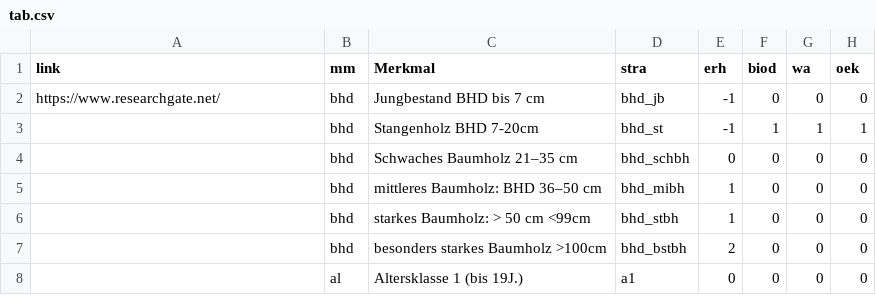
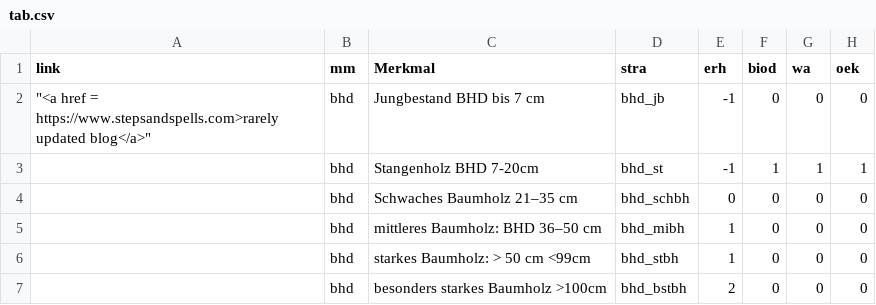
Before and after one commit to f2502/OESL_MV, a CSV file: tab.csv, drawn as a sheet; only a part is shown; the shorter side is filled out with more unchanged rows.

Commit message:
Update tab.csv

```diff
--- a/tab.csv
+++ b/tab.csv
@@ -1,3 +1,3 @@
 link;mm;Merkmal;stra;erh;biod;wa;oek
-https://www.researchgate.net/;bhd;Jungbestand BHD bis  7 cm;bhd_jb;-1;0;0;0
+"""<a href = https://www.stepsandspells.com>rarely updated blog</a>""";bhd;Jungbestand BHD bis  7 cm;bhd_jb;-1;0;0;0
 ;bhd;Stangenholz BHD 7-20cm;bhd_st;-1;1;1;1
```
